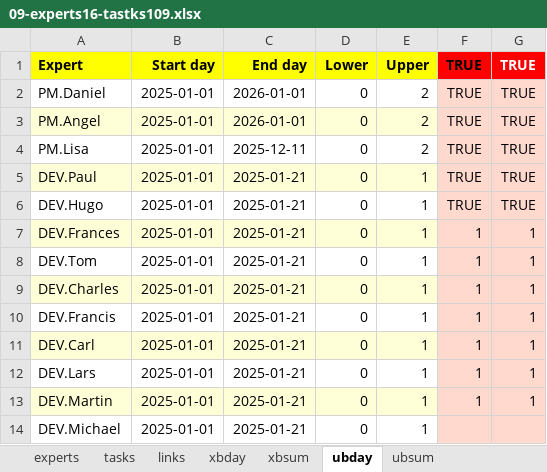
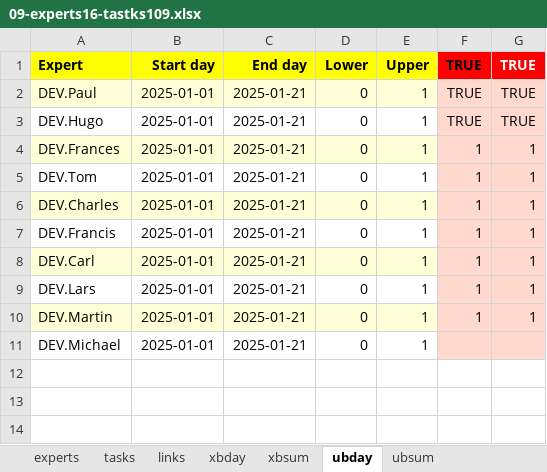
Before and after one commit to romz-pl/yumbo, an Excel workbook: ampl-data-input-excel/09-experts16-tastks109/09-experts16-tastks109.xlsx, sheet ubday, drawn as a sheet; values as stored, in another font and other column widths than the file's, no borders; the diff names each change by its address in the sheet, - before the commit and + after, or states it on an @@ line.

```diff
--- a/ampl-data-input-excel/09-experts16-tastks109/09-experts16-tastks109.xlsx (sheet ubday)
+++ b/ampl-data-input-excel/09-experts16-tastks109/09-experts16-tastks109.xlsx (sheet ubday)
-row 2: PM.Daniel | 2025-01-01 | 2026-01-01 | 0 | 2 | TRUE | TRUE
-row 3: PM.Angel | 2025-01-01 | 2026-01-01 | 0 | 2 | TRUE | TRUE
-row 4: PM.Lisa | 2025-01-01 | 2025-12-11 | 0 | 2 | TRUE | TRUE
```
Also changed, not shown: sheet xbday, sheet expert bounds, sheet misc, ampl-data-input-excel/13-SA.Adrian/13-SA.Adrian.xlsx, 2 other files.
